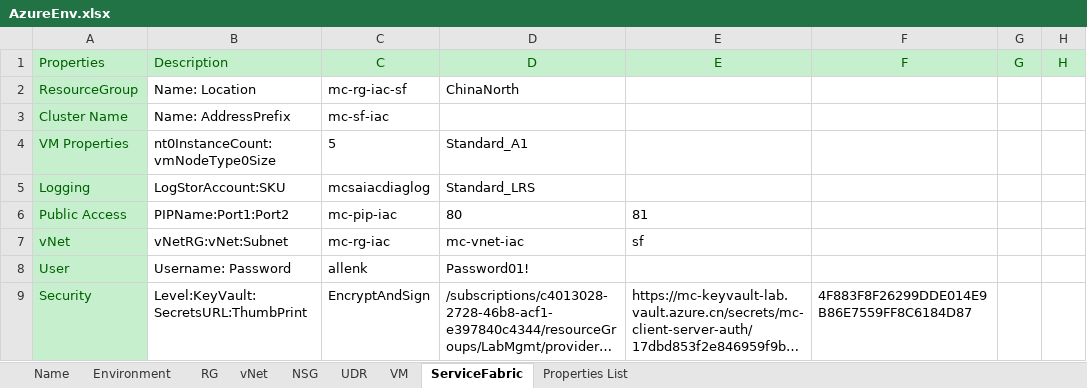
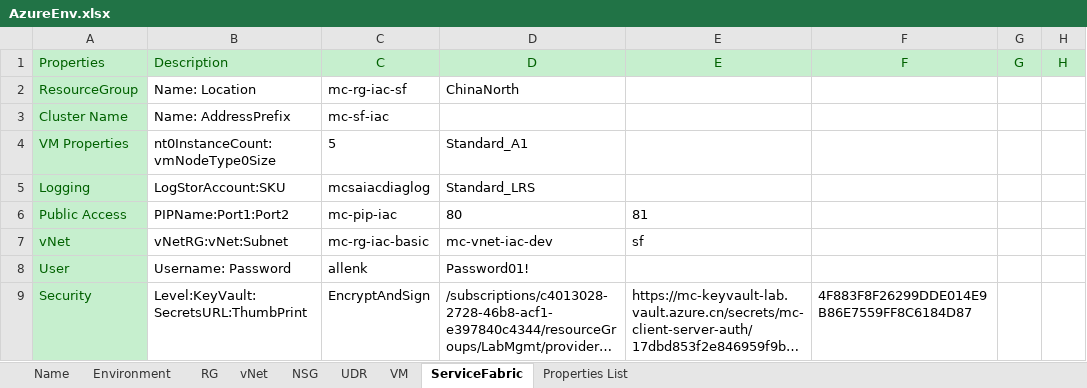
Before and after one commit to XuzhouHuang/azure-infra-as-code, an Excel workbook: AzureEnv.xlsx, sheet ServiceFabric, drawn as a sheet; only a part is shown; long unchanged cells end in …; values as stored, in another font and other column widths than the file's, no borders; the diff names each change by its address in the sheet, - before the commit and + after, or states it on an @@ line.

Commit message:
ex

```diff
--- a/AzureEnv.xlsx (sheet ServiceFabric)
+++ b/AzureEnv.xlsx (sheet ServiceFabric)
-C7 (C): mc-rg-iac
+C7 (C): mc-rg-iac-basic
-D7 (D): mc-vnet-iac
+D7 (D): mc-vnet-iac-dev
```
